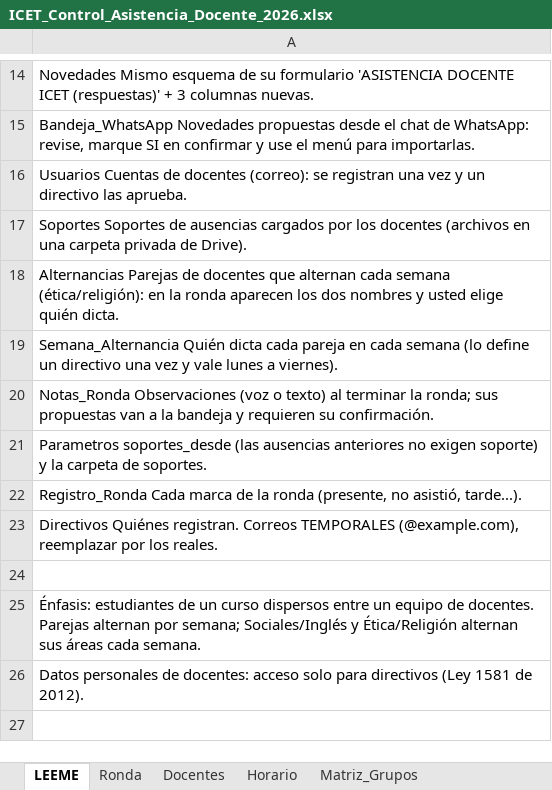
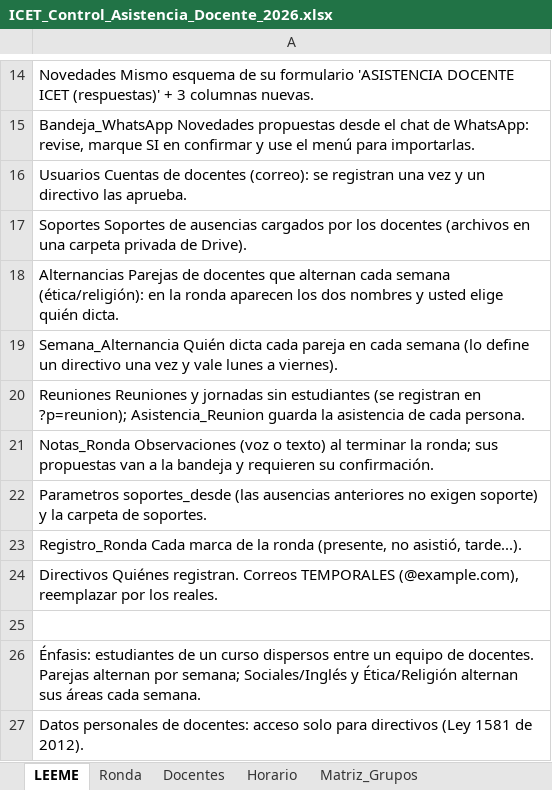
Before and after one commit to franciscojavier1005/imagenes, an Excel workbook: ICET_Control_Asistencia_Docente_2026.xlsx, sheet LEEME, drawn as a sheet; only a part is shown, gaps mark what is left out; values as stored, in another font and other column widths than the file's, no borders; the diff names each change by its address in the sheet, - before the commit and + after, or states it on an @@ line.

```diff
--- a/ICET_Control_Asistencia_Docente_2026.xlsx (sheet LEEME)
+++ b/ICET_Control_Asistencia_Docente_2026.xlsx (sheet LEEME)
+row 20: Reuniones Reuniones y jornadas sin estudiantes (se registran en ?p=reunion); Asistencia_Reunion guarda la asistencia de cada persona.
```
Also changed, not shown: other sheet tabs, ICET_Base_Datos_2026.xlsx, 21 other files.
